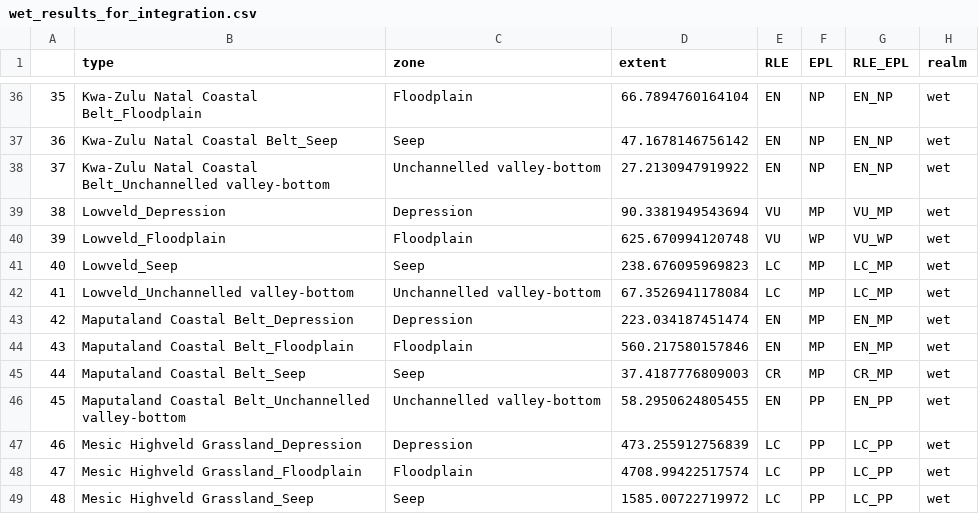
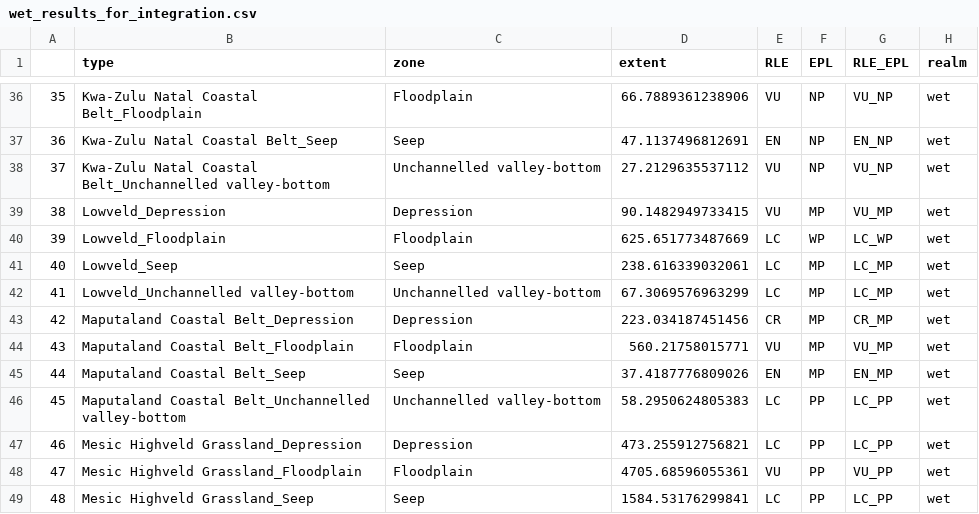
Before and after one commit to askowno/RLE_wet, a CSV file: outputs/wet_results_for_integration.csv, drawn as a sheet; only a part is shown, gaps mark what is left out; the diff covers the shown part only.

```diff
--- a/outputs/wet_results_for_integration.csv
+++ b/outputs/wet_results_for_integration.csv
@@ -36,14 +36,14 @@
-"35","Kwa-Zulu Natal Coastal Belt_Floodplain","Floodplain",66.7894760164104,"EN","NP","EN_NP","wet"
-"36","Kwa-Zulu Natal Coastal Belt_Seep","Seep",47.1678146756142,"EN","NP","EN_NP","wet"
-"37","Kwa-Zulu Natal Coastal Belt_Unchannelled valley-bottom","Unchannelled valley-bottom",27.2130947919922,"EN","NP","EN_NP","wet"
-"38","Lowveld_Depression","Depression",90.3381949543694,"VU","MP","VU_MP","wet"
-"39","Lowveld_Floodplain","Floodplain",625.670994120748,"VU","WP","VU_WP","wet"
-"40","Lowveld_Seep","Seep",238.676095969823,"LC","MP","LC_MP","wet"
-"41","Lowveld_Unchannelled valley-bottom","Unchannelled valley-bottom",67.3526941178084,"LC","MP","LC_MP","wet"
-"42","Maputaland Coastal Belt_Depression","Depression",223.034187451474,"EN","MP","EN_MP","wet"
-"43","Maputaland Coastal Belt_Floodplain","Floodplain",560.217580157846,"EN","MP","EN_MP","wet"
-"44","Maputaland Coastal Belt_Seep","Seep",37.4187776809003,"CR","MP","CR_MP","wet"
-"45","Maputaland Coastal Belt_Unchannelled valley-bottom","Unchannelled valley-bottom",58.2950624805455,"EN","PP","EN_PP","wet"
-"46","Mesic Highveld Grassland_Depression","Depression",473.255912756839,"LC","PP","LC_PP","wet"
-"47","Mesic Highveld Grassland_Floodplain","Floodplain",4708.99422517574,"LC","PP","LC_PP","wet"
-"48","Mesic Highveld Grassland_Seep","Seep",1585.00722719972,"LC","PP","LC_PP","wet"
+"35","Kwa-Zulu Natal Coastal Belt_Floodplain","Floodplain",66.7889361238906,"VU","NP","VU_NP","wet"
+"36","Kwa-Zulu Natal Coastal Belt_Seep","Seep",47.1137496812691,"EN","NP","EN_NP","wet"
+"37","Kwa-Zulu Natal Coastal Belt_Unchannelled valley-bottom","Unchannelled valley-bottom",27.2129635537112,"VU","NP","VU_NP","wet"
+"38","Lowveld_Depression","Depression",90.1482949733415,"VU","MP","VU_MP","wet"
+"39","Lowveld_Floodplain","Floodplain",625.651773487669,"LC","WP","LC_WP","wet"
+"40","Lowveld_Seep","Seep",238.616339032061,"LC","MP","LC_MP","wet"
+"41","Lowveld_Unchannelled valley-bottom","Unchannelled valley-bottom",67.3069576963299,"LC","MP","LC_MP","wet"
+"42","Maputaland Coastal Belt_Depression","Depression",223.034187451456,"CR","MP","CR_MP","wet"
+"43","Maputaland Coastal Belt_Floodplain","Floodplain",560.21758015771,"VU","MP","VU_MP","wet"
+"44","Maputaland Coastal Belt_Seep","Seep",37.4187776809026,"EN","MP","EN_MP","wet"
+"45","Maputaland Coastal Belt_Unchannelled valley-bottom","Unchannelled valley-bottom",58.2950624805383,"LC","PP","LC_PP","wet"
+"46","Mesic Highveld Grassland_Depression","Depression",473.255912756821,"LC","PP","LC_PP","wet"
+"47","Mesic Highveld Grassland_Floodplain","Floodplain",4705.68596055361,"VU","PP","VU_PP","wet"
+"48","Mesic Highveld Grassland_Seep","Seep",1584.53176299841,"LC","PP","LC_PP","wet"
```
Also changed, not shown: 129 edited cells elsewhere in this file, outputs/wet_results_type.csv, outputs/wet_unluckies.csv, 1 other file.
